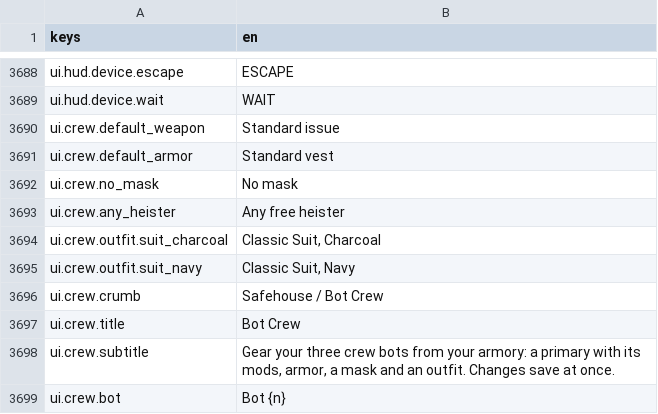
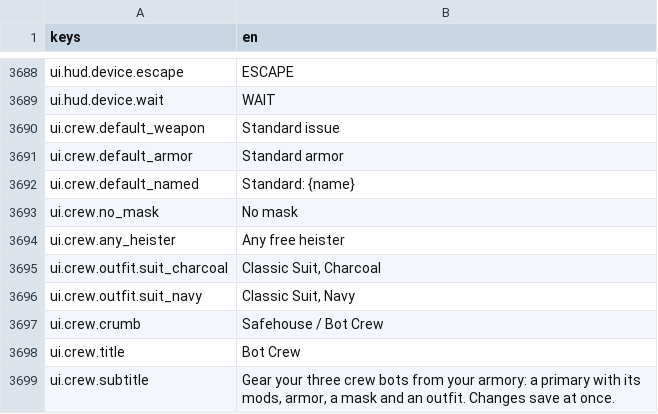
Before and after one commit to LeviticusFigglebottom/Claude-N-Capers, a CSV file: game/content/data/strings/strings.csv, drawn as a sheet; only a part is shown, gaps mark what is left out; the shorter side is filled out with more unchanged rows.

```diff
--- a/game/content/data/strings/strings.csv
+++ b/game/content/data/strings/strings.csv
@@ -3690,3 +3690,4 @@ ui.hud.device.wait,WAIT
 ui.crew.default_weapon,Standard issue
-ui.crew.default_armor,Standard vest
+ui.crew.default_armor,Standard armor
+ui.crew.default_named,Standard: {name}
 ui.crew.no_mask,No mask
```
Also changed, not shown: 3 other files.
